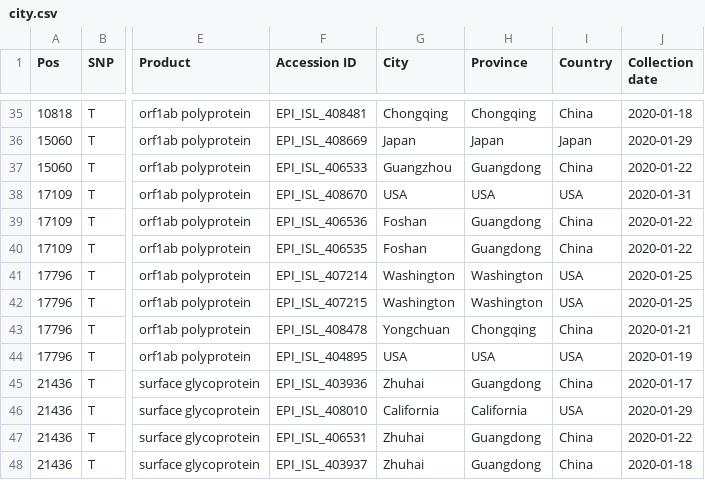
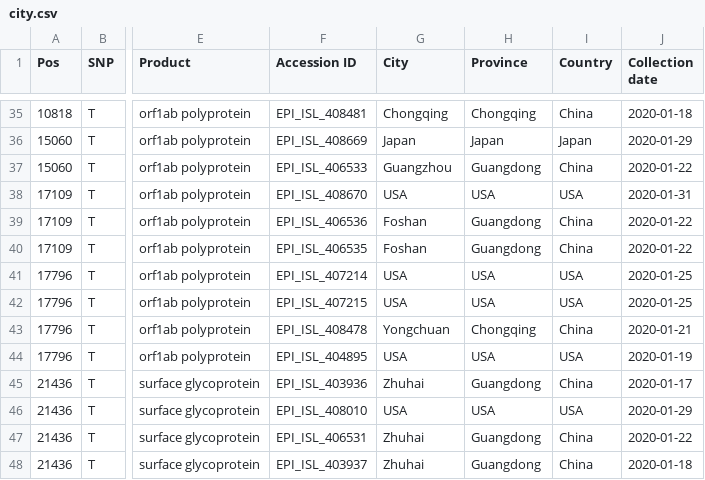
Before and after one commit to Takkoona/SARS-CoV-2, a CSV file: SNPs/city.csv, drawn as a sheet; only a part is shown, gaps mark what is left out; the diff covers the shown part only; the diff names each change by its address in the sheet, - before the commit and + after, or states it on an @@ line.

```diff
--- a/SNPs/city.csv
+++ b/SNPs/city.csv
-G41:G42 (City): Washington
+G41:G42 (City): USA
-H41:H42 (Province): Washington
+H41:H42 (Province): USA
-G46 (City): California
+G46 (City): USA
-H46 (Province): California
+H46 (Province): USA
```
Also changed, not shown: 46 edited cells elsewhere in this file, Data/info.csv, SNPs/all.csv, 10 other files.
